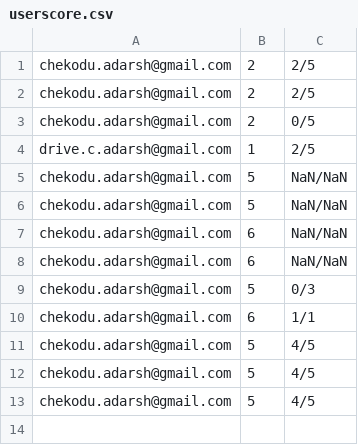
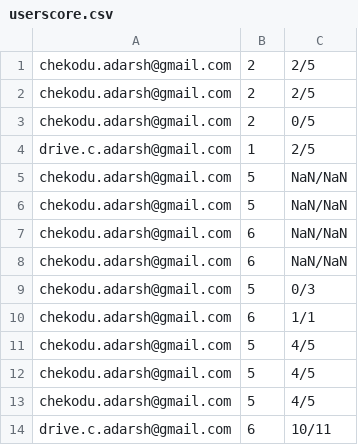
Before and after one commit to chekoduadarsh/QuizWiz, a CSV file: userscore.csv, drawn as a sheet.

```diff
--- a/userscore.csv
+++ b/userscore.csv
@@ -13 +13,2 @@ chekodu.adarsh@gmail.com,5,4/5
 chekodu.adarsh@gmail.com,5,4/5
+drive.c.adarsh@gmail.com,6,10/11
```
Also changed, not shown: 2 other files.
